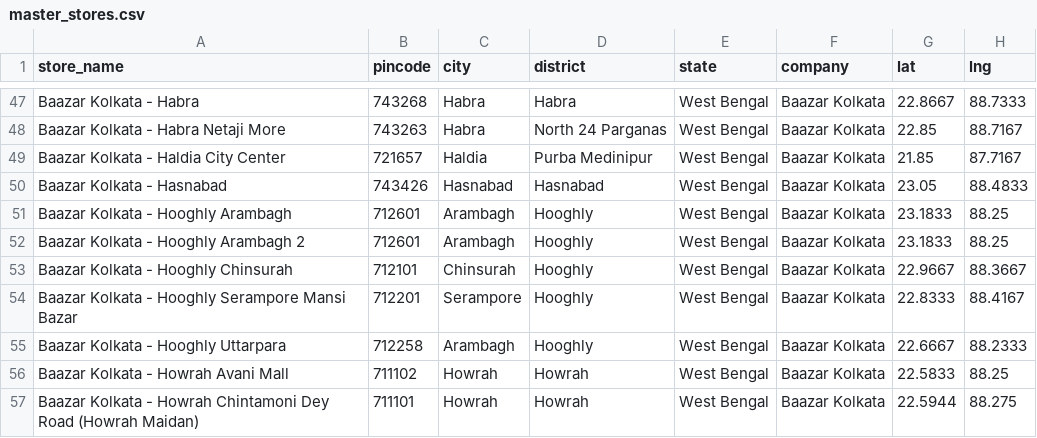
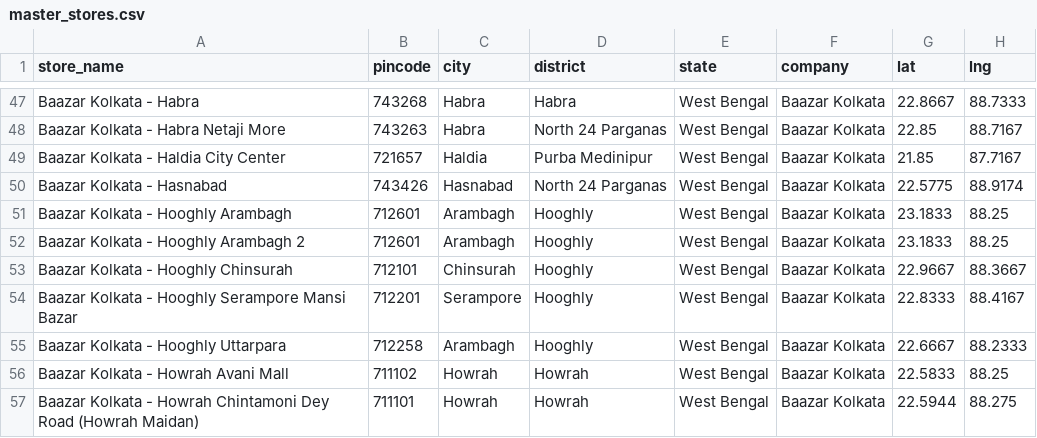
Before and after one commit to yashk812/retail-expansion-intel, a CSV file: master_stores.csv, drawn as a sheet; only a part is shown, gaps mark what is left out.

Commit message:
Fix Hasnabad coords - was near Ranaghat, now correctly in North 24 Parganas

```diff
--- a/master_stores.csv
+++ b/master_stores.csv
@@ -49,3 +49,3 @@ Baazar Kolkata - Habra Netaji More,743263,Habra,North 24 Parganas,West Bengal,Ba
 Baazar Kolkata - Haldia City Center,721657,Haldia,Purba Medinipur,West Bengal,Baazar Kolkata,21.85,87.7167
-Baazar Kolkata - Hasnabad,743426,Hasnabad,Hasnabad,West Bengal,Baazar Kolkata,23.05,88.4833
+Baazar Kolkata - Hasnabad,743426,Hasnabad,North 24 Parganas,West Bengal,Baazar Kolkata,22.5775,88.9174
 Baazar Kolkata - Hooghly Arambagh,712601,Arambagh,Hooghly,West Bengal,Baazar Kolkata,23.1833,88.25
```
